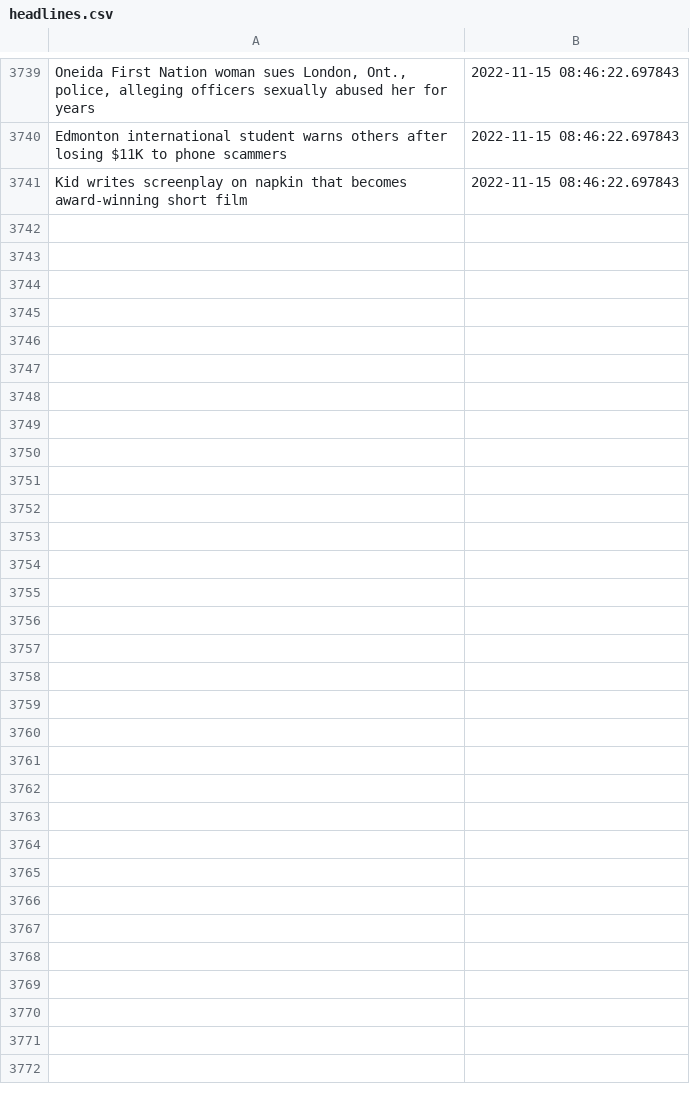
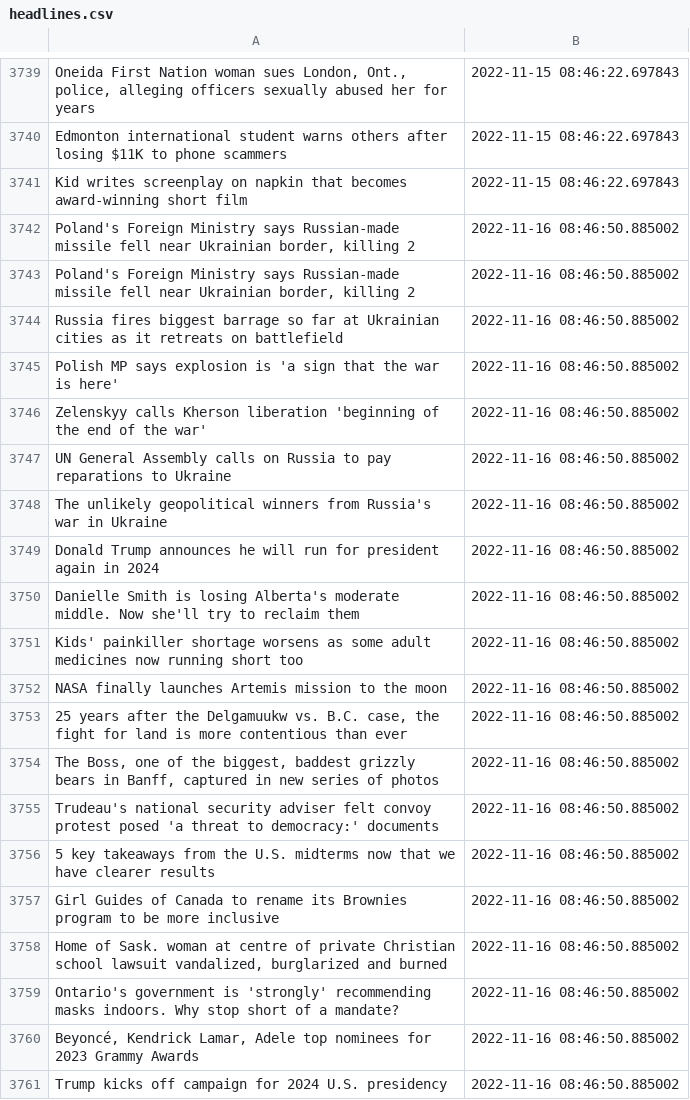
Before and after one commit to dexmcmillan/cbc-homepage-screenshots, a CSV file: data/headlines.csv, drawn as a sheet; only a part is shown, gaps mark what is left out; the diff covers the shown part only; the diff names each change by its address in the sheet, - before the commit and + after, or states it on an @@ line.

```diff
--- a/data/headlines.csv
+++ b/data/headlines.csv
+row 3742: Poland's Foreign Ministry says Russian-made missile fell near Ukrainian border, killing 2 | 2022-11-16 08:46:50.885002
+row 3743: Poland's Foreign Ministry says Russian-made missile fell near Ukrainian border, killing 2 | 2022-11-16 08:46:50.885002
+row 3744: Russia fires biggest barrage so far at Ukrainian cities as it retreats on battlefield | 2022-11-16 08:46:50.885002
+row 3745: Polish MP says explosion is 'a sign that the war is here' | 2022-11-16 08:46:50.885002
+row 3746: Zelenskyy calls Kherson liberation 'beginning of the end of the war' | 2022-11-16 08:46:50.885002
+row 3747: UN General Assembly calls on Russia to pay reparations to Ukraine | 2022-11-16 08:46:50.885002
+row 3748: The unlikely geopolitical winners from Russia's war in Ukraine | 2022-11-16 08:46:50.885002
+row 3749: Donald Trump announces he will run for president again in 2024 | 2022-11-16 08:46:50.885002
+row 3750: Danielle Smith is losing Alberta's moderate middle. Now she'll try to reclaim them | 2022-11-16 08:46:50.885002
+row 3751: Kids' painkiller shortage worsens as some adult medicines now running short too | 2022-11-16 08:46:50.885002
+row 3752: NASA finally launches Artemis mission to the moon | 2022-11-16 08:46:50.885002
+row 3753: 25 years after the Delgamuukw vs. B.C. case, the fight for land is more contentious than ever | 2022-11-16 08:46:50.885002
+row 3754: The Boss, one of the biggest, baddest grizzly bears in Banff, captured in new series of photos | 2022-11-16 08:46:50.885002
+row 3755: Trudeau's national security adviser felt convoy protest posed 'a threat to democracy:' documents | 2022-11-16 08:46:50.885002
+row 3756: 5 key takeaways from the U.S. midterms now that we have clearer results | 2022-11-16 08:46:50.885002
+row 3757: Girl Guides of Canada to rename its Brownies program to be more inclusive | 2022-11-16 08:46:50.885002
+row 3758: Home of Sask. woman at centre of private Christian school lawsuit vandalized, burglarized and burned | 2022-11-16 08:46:50.885002
+row 3759: Ontario's government is 'strongly' recommending masks indoors. Why stop short of a mandate? | 2022-11-16 08:46:50.885002
+row 3760: Beyoncé, Kendrick Lamar, Adele top nominees for 2023 Grammy Awards | 2022-11-16 08:46:50.885002
+row 3761: Trump kicks off campaign for 2024 U.S. presidency | 2022-11-16 08:46:50.885002
```
Also changed, not shown: 15 added rows elsewhere in this file.
